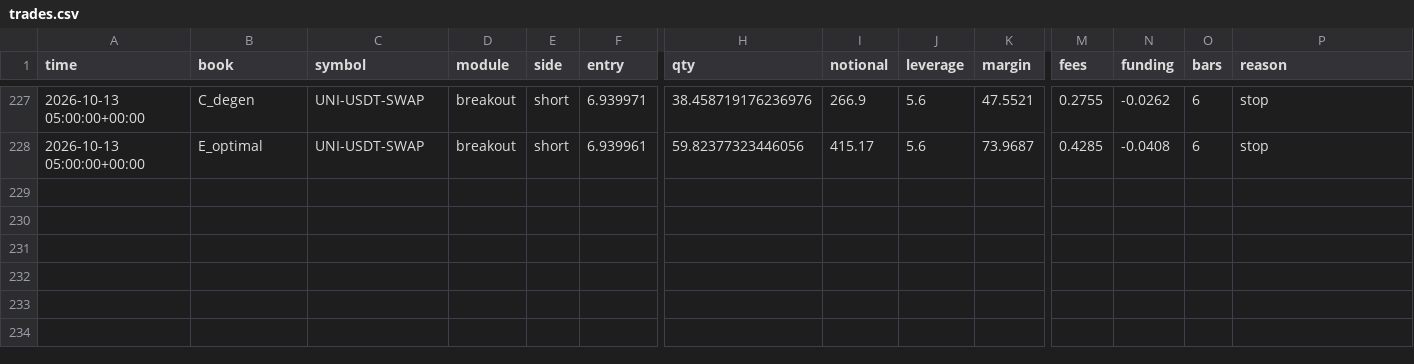
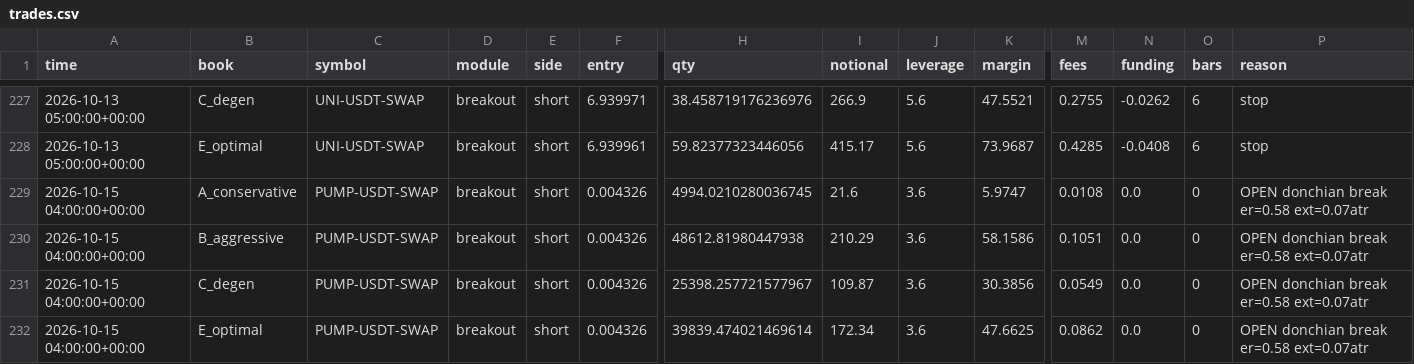
Before and after one commit to JosiahAshton/crypto-bot, a CSV file: state/trades.csv, drawn as a sheet; only a part is shown, gaps mark what is left out; rows hold the shown columns only; the diff names each change by its address in the sheet, - before the commit and + after, or states it on an @@ line.

```diff
--- a/state/trades.csv
+++ b/state/trades.csv
+row 229: 2026-10-15 04:00:00+00:00 | A_conservative | PUMP-USDT-SWAP | breakout | short | 0.004326 | 4994.0210280036745 | 21.6 | 3.6 | 5.9747 | 0.0108 | 0.0 | 0 | OPEN donchian break er=0.58 ext=0.07atr
+row 230: 2026-10-15 04:00:00+00:00 | B_aggressive | PUMP-USDT-SWAP | breakout | short | 0.004326 | 48612.81980447938 | 210.29 | 3.6 | 58.1586 | 0.1051 | 0.0 | 0 | OPEN donchian break er=0.58 ext=0.07atr
+row 231: 2026-10-15 04:00:00+00:00 | C_degen | PUMP-USDT-SWAP | breakout | short | 0.004326 | 25398.257721577967 | 109.87 | 3.6 | 30.3856 | 0.0549 | 0.0 | 0 | OPEN donchian break er=0.58 ext=0.07atr
+row 232: 2026-10-15 04:00:00+00:00 | E_optimal | PUMP-USDT-SWAP | breakout | short | 0.004326 | 39839.474021469614 | 172.34 | 3.6 | 47.6625 | 0.0862 | 0.0 | 0 | OPEN donchian break er=0.58 ext=0.07atr
```
Also changed, not shown: state/equity.csv, 3 other files.
